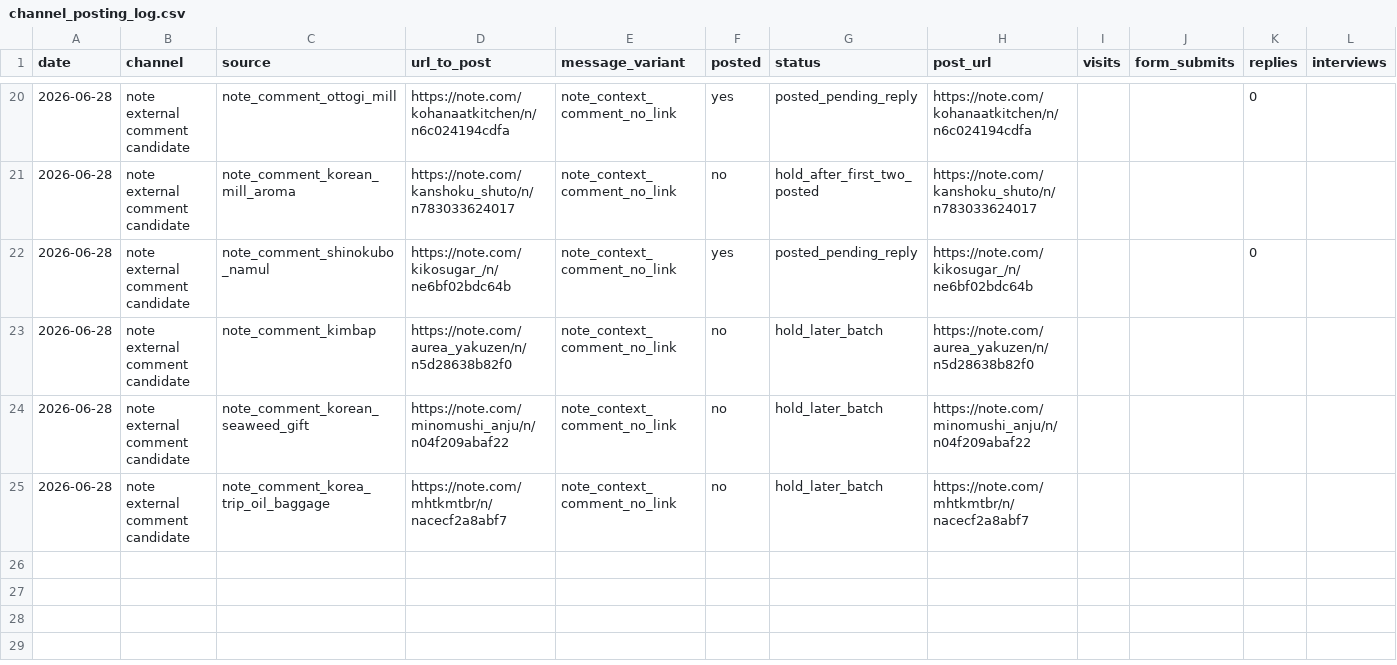
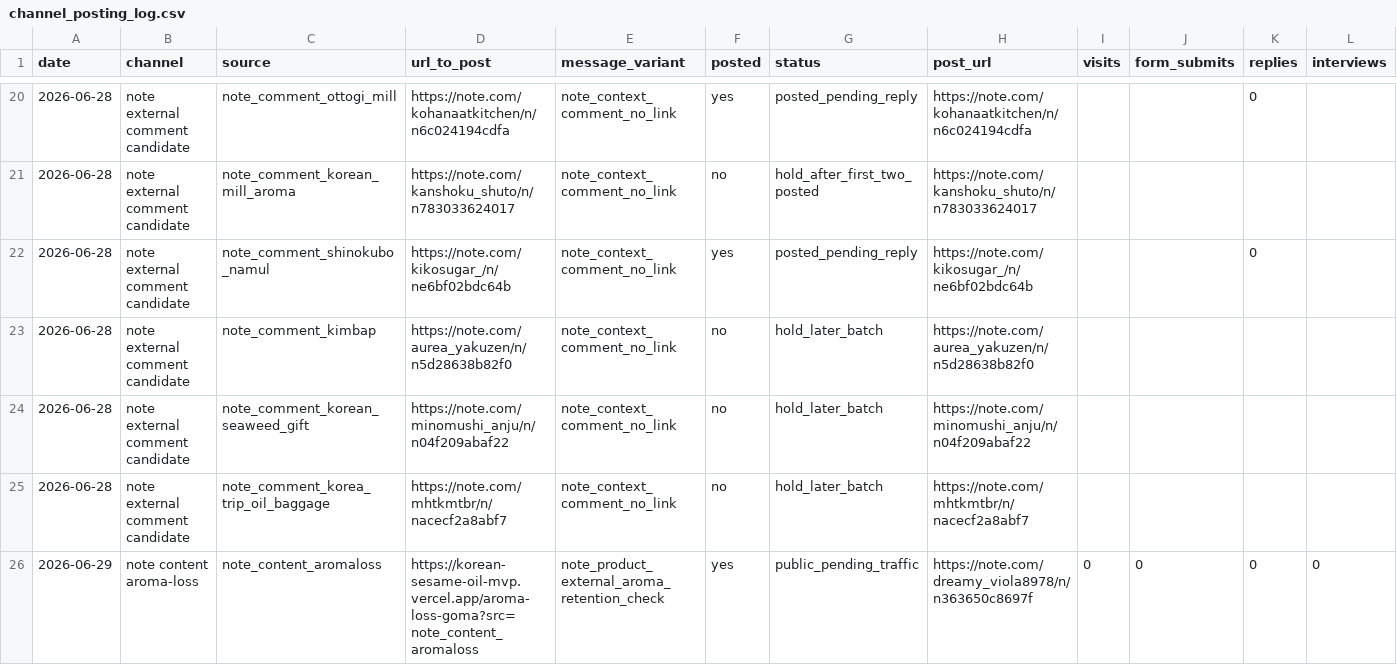
Before and after one commit to gurwnswh9910-maker/korean-sesame-oil-mvp, a CSV file: experiments/channel_posting_log.csv, drawn as a sheet; only a part is shown, gaps mark what is left out; rows hold the shown columns only; the diff names each change by its address in the sheet, - before the commit and + after, or states it on an @@ line.

```diff
--- a/experiments/channel_posting_log.csv
+++ b/experiments/channel_posting_log.csv
+row 26: 2026-06-29 | note content aroma-loss | note_content_aromaloss | https://korean-sesame-oil-mvp.vercel.app/aroma-loss-goma?src=note_content_aromaloss | note_product_external_aroma_retention_check | yes | public_pending_traffic | https://note.com/dreamy_viola8978/n/n363650c8697f | 0 | 0 | 0 | 0
```
Also changed, not shown: experiments/live_validation_log.csv, experiments/note_comment_candidate_status.csv, 32 other files.
